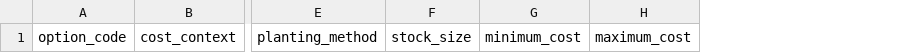
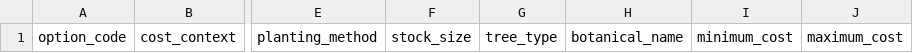
Before and after one commit to FIT5120TP02-Greenchanger/5120-TP02-Greenchanger, a CSV file: GreenChanger_data/data/reference/cost_estimates_template.csv, drawn as a sheet; only a part is shown, gaps mark what is left out; the diff names each change by its address in the sheet, - before the commit and + after, or states it on an @@ line.

```diff
--- a/GreenChanger_data/data/reference/cost_estimates_template.csv
+++ b/GreenChanger_data/data/reference/cost_estimates_template.csv
+column G, row 1: tree_type
+column H, row 1: botanical_name
```
Also changed, not shown: GreenChanger_data/data/reference/dataset_sources.csv, 14 other files.
